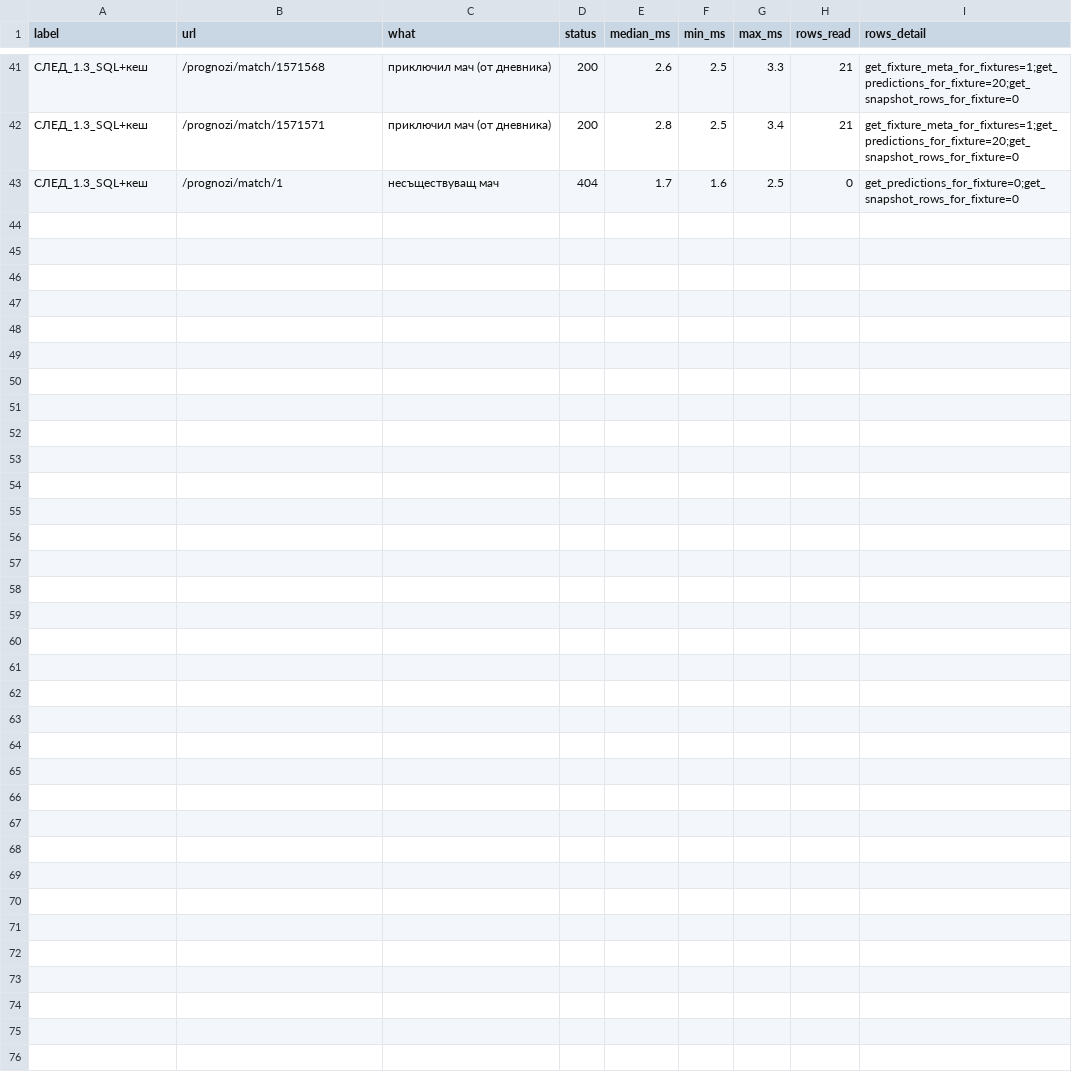
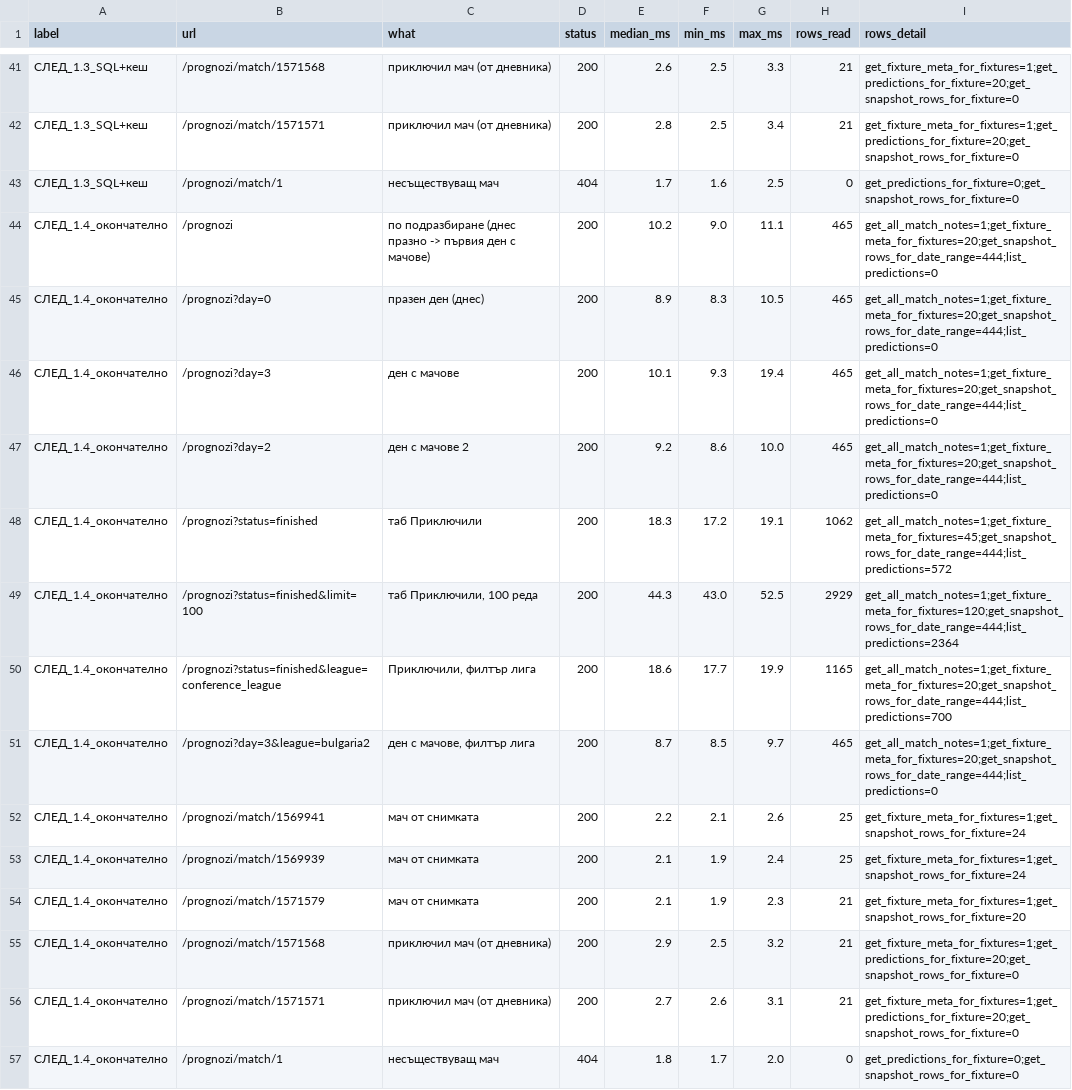
Before and after one commit to jnpetkov-tech/zalog, a CSV file: validation/skorost_20260924.csv, drawn as a sheet; only a part is shown, gaps mark what is left out; the diff names each change by its address in the sheet, - before the commit and + after, or states it on an @@ line.

```diff
--- a/validation/skorost_20260924.csv
+++ b/validation/skorost_20260924.csv
+row 44: СЛЕД_1.4_окончателно | /prognozi | по подразбиране (днес празно -> първия ден с мачове) | 200 | 10.2 | 9.0 | 11.1 | 465 | get_all_match_notes=1;get_fixture_meta_for_fixtures=20;get_snapshot_rows_for_date_range=444;list_predictions=0
+row 45: СЛЕД_1.4_окончателно | /prognozi?day=0 | празен ден (днес) | 200 | 8.9 | 8.3 | 10.5 | 465 | get_all_match_notes=1;get_fixture_meta_for_fixtures=20;get_snapshot_rows_for_date_range=444;list_predictions=0
+row 46: СЛЕД_1.4_окончателно | /prognozi?day=3 | ден с мачове | 200 | 10.1 | 9.3 | 19.4 | 465 | get_all_match_notes=1;get_fixture_meta_for_fixtures=20;get_snapshot_rows_for_date_range=444;list_predictions=0
+row 47: СЛЕД_1.4_окончателно | /prognozi?day=2 | ден с мачове 2 | 200 | 9.2 | 8.6 | 10.0 | 465 | get_all_match_notes=1;get_fixture_meta_for_fixtures=20;get_snapshot_rows_for_date_range=444;list_predictions=0
+row 48: СЛЕД_1.4_окончателно | /prognozi?status=finished | таб Приключили | 200 | 18.3 | 17.2 | 19.1 | 1062 | get_all_match_notes=1;get_fixture_meta_for_fixtures=45;get_snapshot_rows_for_date_range=444;list_predictions=572
+row 49: СЛЕД_1.4_окончателно | /prognozi?status=finished&limit=100 | таб Приключили, 100 реда | 200 | 44.3 | 43.0 | 52.5 | 2929 | get_all_match_notes=1;get_fixture_meta_for_fixtures=120;get_snapshot_rows_for_date_range=444;list_predictions=2364
+row 50: СЛЕД_1.4_окончателно | /prognozi?status=finished&league=conference_league | Приключили, филтър лига | 200 | 18.6 | 17.7 | 19.9 | 1165 | get_all_match_notes=1;get_fixture_meta_for_fixtures=20;get_snapshot_rows_for_date_range=444;list_predictions=700
+row 51: СЛЕД_1.4_окончателно | /prognozi?day=3&league=bulgaria2 | ден с мачове, филтър лига | 200 | 8.7 | 8.5 | 9.7 | 465 | get_all_match_notes=1;get_fixture_meta_for_fixtures=20;get_snapshot_rows_for_date_range=444;list_predictions=0
+row 52: СЛЕД_1.4_окончателно | /prognozi/match/1569941 | мач от снимката | 200 | 2.2 | 2.1 | 2.6 | 25 | get_fixture_meta_for_fixtures=1;get_snapshot_rows_for_fixture=24
+row 53: СЛЕД_1.4_окончателно | /prognozi/match/1569939 | мач от снимката | 200 | 2.1 | 1.9 | 2.4 | 25 | get_fixture_meta_for_fixtures=1;get_snapshot_rows_for_fixture=24
+row 54: СЛЕД_1.4_окончателно | /prognozi/match/1571579 | мач от снимката | 200 | 2.1 | 1.9 | 2.3 | 21 | get_fixture_meta_for_fixtures=1;get_snapshot_rows_for_fixture=20
+row 55: СЛЕД_1.4_окончателно | /prognozi/match/1571568 | приключил мач (от дневника) | 200 | 2.9 | 2.5 | 3.2 | 21 | get_fixture_meta_for_fixtures=1;get_predictions_for_fixture=20;get_snapshot_rows_for_fixture=0
+row 56: СЛЕД_1.4_окончателно | /prognozi/match/1571571 | приключил мач (от дневника) | 200 | 2.7 | 2.6 | 3.1 | 21 | get_fixture_meta_for_fixtures=1;get_predictions_for_fixture=20;get_snapshot_rows_for_fixture=0
+row 57: СЛЕД_1.4_окончателно | /prognozi/match/1 | несъществуващ мач | 404 | 1.8 | 1.7 | 2.0 | 0 | get_predictions_for_fixture=0;get_snapshot_rows_for_fixture=0
```
Also changed, not shown: 1 other file.
